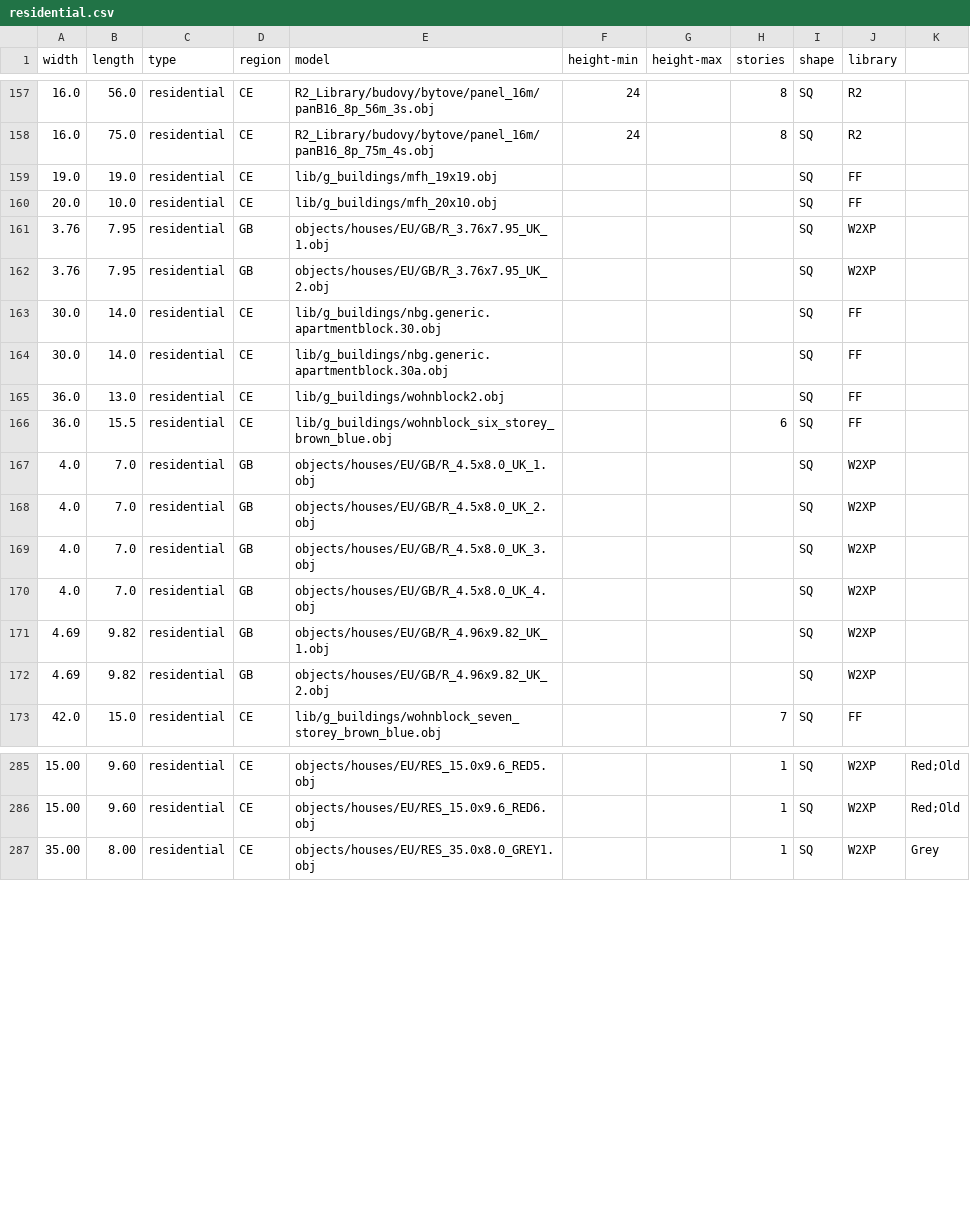
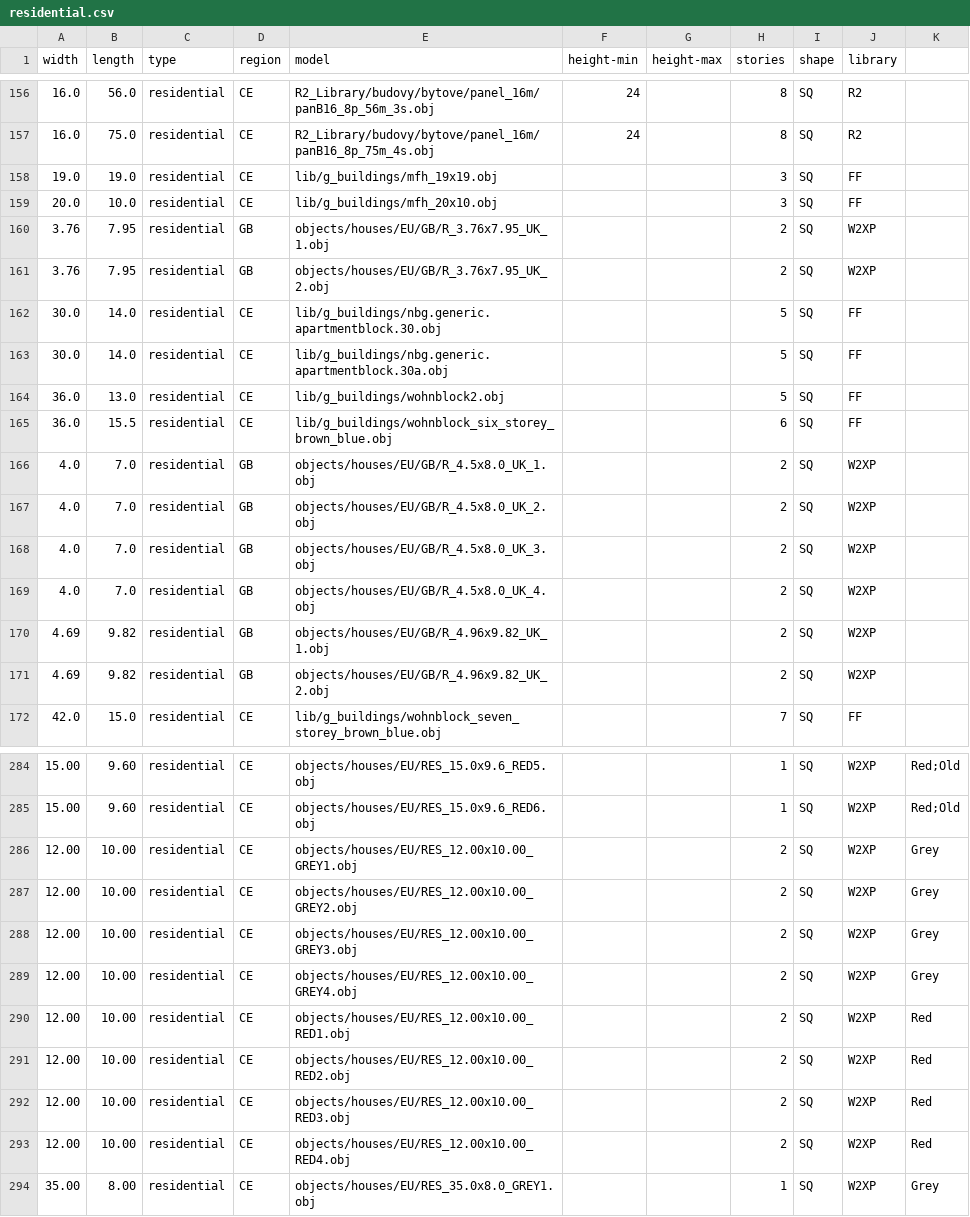
Before and after one commit to gizmosellsbunnys/world-models, a CSV file: residential.csv, drawn as a sheet; only a part is shown, gaps mark what is left out; the diff covers the shown part only.

Commit message:
- Added heights to Uwespeed models - Added 6 residential buildings

```diff
--- a/residential.csv
+++ b/residential.csv
@@ -158,16 +157,16 @@ width,length,type,region,model,height-min,height-max,stories,shape,library
 16.0,75.0,residential,CE,R2_Library/budovy/bytove/panel_16m/panB16_8p_75m_4s.obj,24,,8,SQ,R2
-19.0,19.0,residential,CE,lib/g_buildings/mfh_19x19.obj,,,,SQ,FF
-20.0,10.0,residential,CE,lib/g_buildings/mfh_20x10.obj,,,,SQ,FF
-3.76,7.95,residential,GB,objects/houses/EU/GB/R_3.76x7.95_UK_1.obj,,,,SQ,W2XP
-3.76,7.95,residential,GB,objects/houses/EU/GB/R_3.76x7.95_UK_2.obj,,,,SQ,W2XP
-30.0,14.0,residential,CE,lib/g_buildings/nbg.generic.apartmentblock.30.obj,,,,SQ,FF
-30.0,14.0,residential,CE,lib/g_buildings/nbg.generic.apartmentblock.30a.obj,,,,SQ,FF
-36.0,13.0,residential,CE,lib/g_buildings/wohnblock2.obj,,,,SQ,FF
+19.0,19.0,residential,CE,lib/g_buildings/mfh_19x19.obj,,,3,SQ,FF
+20.0,10.0,residential,CE,lib/g_buildings/mfh_20x10.obj,,,3,SQ,FF
+3.76,7.95,residential,GB,objects/houses/EU/GB/R_3.76x7.95_UK_1.obj,,,2,SQ,W2XP
+3.76,7.95,residential,GB,objects/houses/EU/GB/R_3.76x7.95_UK_2.obj,,,2,SQ,W2XP
+30.0,14.0,residential,CE,lib/g_buildings/nbg.generic.apartmentblock.30.obj,,,5,SQ,FF
+30.0,14.0,residential,CE,lib/g_buildings/nbg.generic.apartmentblock.30a.obj,,,5,SQ,FF
+36.0,13.0,residential,CE,lib/g_buildings/wohnblock2.obj,,,5,SQ,FF
 36.0,15.5,residential,CE,lib/g_buildings/wohnblock_six_storey_brown_blue.obj,,,6,SQ,FF
-4.0,7.0,residential,GB,objects/houses/EU/GB/R_4.5x8.0_UK_1.obj,,,,SQ,W2XP
-4.0,7.0,residential,GB,objects/houses/EU/GB/R_4.5x8.0_UK_2.obj,,,,SQ,W2XP
-4.0,7.0,residential,GB,objects/houses/EU/GB/R_4.5x8.0_UK_3.obj,,,,SQ,W2XP
-4.0,7.0,residential,GB,objects/houses/EU/GB/R_4.5x8.0_UK_4.obj,,,,SQ,W2XP
-4.69,9.82,residential,GB,objects/houses/EU/GB/R_4.96x9.82_UK_1.obj,,,,SQ,W2XP
-4.69,9.82,residential,GB,objects/houses/EU/GB/R_4.96x9.82_UK_2.obj,,,,SQ,W2XP
+4.0,7.0,residential,GB,objects/houses/EU/GB/R_4.5x8.0_UK_1.obj,,,2,SQ,W2XP
+4.0,7.0,residential,GB,objects/houses/EU/GB/R_4.5x8.0_UK_2.obj,,,2,SQ,W2XP
+4.0,7.0,residential,GB,objects/houses/EU/GB/R_4.5x8.0_UK_3.obj,,,2,SQ,W2XP
+4.0,7.0,residential,GB,objects/houses/EU/GB/R_4.5x8.0_UK_4.obj,,,2,SQ,W2XP
+4.69,9.82,residential,GB,objects/houses/EU/GB/R_4.96x9.82_UK_1.obj,,,2,SQ,W2XP
+4.69,9.82,residential,GB,objects/houses/EU/GB/R_4.96x9.82_UK_2.obj,,,2,SQ,W2XP
 42.0,15.0,residential,CE,lib/g_buildings/wohnblock_seven_storey_brown_blue.obj,,,7,SQ,FF
@@ -286,2 +285,10 @@ width,length,type,region,model,height-min,height-max,stories,shape,library
 15.00,9.60,residential,CE,objects/houses/EU/RES_15.0x9.6_RED6.obj,,,1,SQ,W2XP,Red;Old
+12.00,10.00,residential,CE,objects/houses/EU/RES_12.00x10.00_GREY1.obj,,,2,SQ,W2XP,Grey
+12.00,10.00,residential,CE,objects/houses/EU/RES_12.00x10.00_GREY2.obj,,,2,SQ,W2XP,Grey
+12.00,10.00,residential,CE,objects/houses/EU/RES_12.00x10.00_GREY3.obj,,,2,SQ,W2XP,Grey
+12.00,10.00,residential,CE,objects/houses/EU/RES_12.00x10.00_GREY4.obj,,,2,SQ,W2XP,Grey
+12.00,10.00,residential,CE,objects/houses/EU/RES_12.00x10.00_RED1.obj,,,2,SQ,W2XP,Red
+12.00,10.00,residential,CE,objects/houses/EU/RES_12.00x10.00_RED2.obj,,,2,SQ,W2XP,Red
+12.00,10.00,residential,CE,objects/houses/EU/RES_12.00x10.00_RED3.obj,,,2,SQ,W2XP,Red
+12.00,10.00,residential,CE,objects/houses/EU/RES_12.00x10.00_RED4.obj,,,2,SQ,W2XP,Red
 35.00,8.00,residential,CE,objects/houses/EU/RES_35.0x8.0_GREY1.obj,,,1,SQ,W2XP,Grey
```
Also changed, not shown: 1 removed row and 53 edited cells elsewhere in this file, 12 other files.
